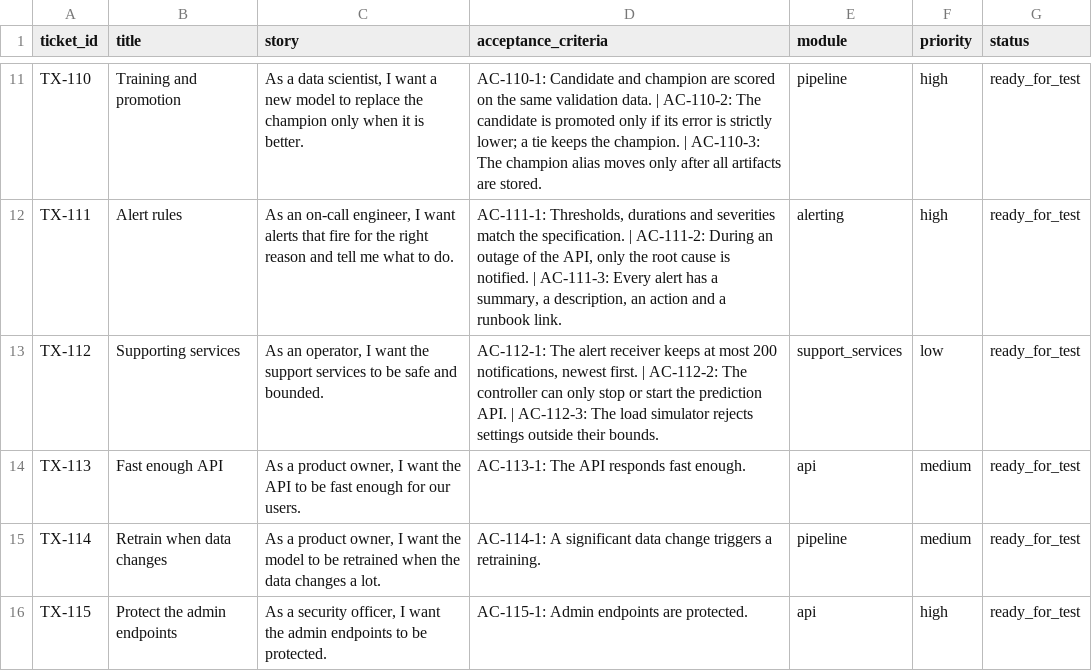
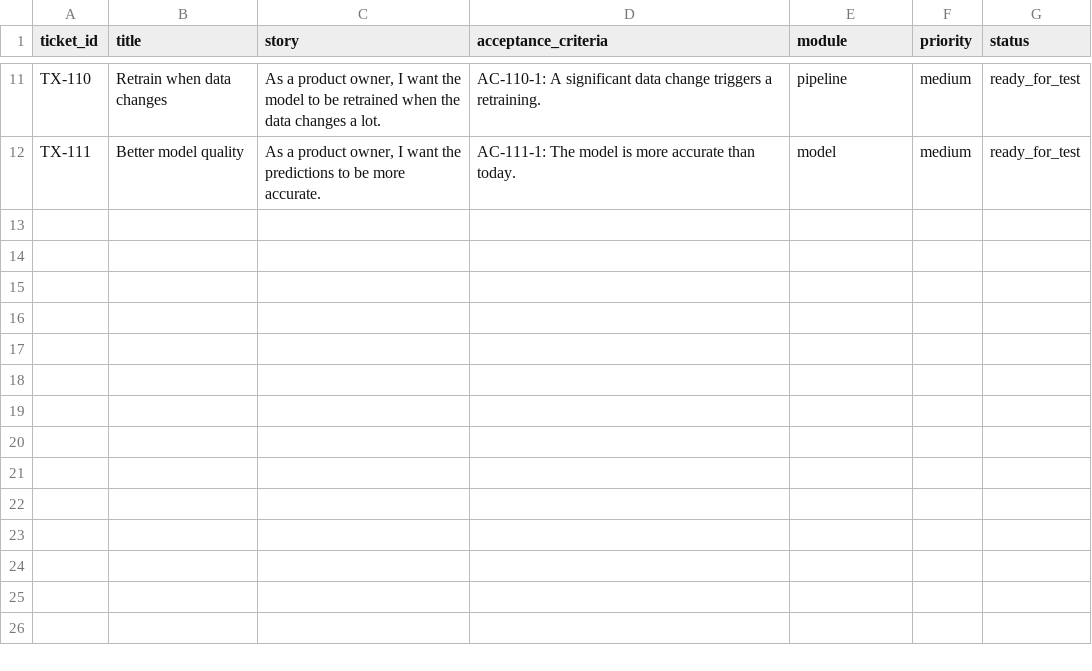
Before and after one commit to DataScientest/AI_ENGINEERING_LLMOPS_PROJECTS_CATALOGUE, a CSV file: QA_ASSISTANT/data/tabular_data/tickets.csv, drawn as a sheet; only a part is shown, gaps mark what is left out; the diff covers the shown part only; the diff names each change by its address in the sheet, - before the commit and + after, or states it on an @@ line.

Commit message:
feat: refocus QA Assistant beta on the training and serving platform
Remove the monitoring and observability scope (taught later in the masterclass): 11 tickets on preparation, validation, ingestion, promotion and serving, updated incident history, coverage map and reference cases.

```diff
--- a/QA_ASSISTANT/data/tabular_data/tickets.csv
+++ b/QA_ASSISTANT/data/tabular_data/tickets.csv
-B11 (title): Training and promotion
+B11 (title): Retrain when data changes
-C11 (story): As a data scientist, I want a new model to replace the champion only when it is better.
+C11 (story): As a product owner, I want the model to be retrained when the data changes a lot.
-D11 (acceptance_criteria): AC-110-1: Candidate and champion are scored on the same validation data. | AC-110-2: The candidate is promoted only if its error is strictly lower; a tie keeps the champion. | AC-110-3: The champion alias moves only after all artifacts are stored.
+D11 (acceptance_criteria): AC-110-1: A significant data change triggers a retraining.
-F11:F12 (priority): high
+F11:F12 (priority): medium
-B12 (title): Alert rules
+B12 (title): Better model quality
-C12 (story): As an on-call engineer, I want alerts that fire for the right reason and tell me what to do.
+C12 (story): As a product owner, I want the predictions to be more accurate.
-D12 (acceptance_criteria): AC-111-1: Thresholds, durations and severities match the specification. | AC-111-2: During an outage of the API, only the root cause is notified. | AC-111-3: Every alert has a summary, a description, an action and a runbook link.
+D12 (acceptance_criteria): AC-111-1: The model is more accurate than today.
-E12 (module): alerting
+E12 (module): model
-row 13: TX-112 | Supporting services | As an operator, I want the support services to be safe and bounded. | AC-112-1: The alert receiver keeps at most 200 notifications, newest first. | AC-112-2: The controller can only stop or start the prediction API. | AC-112-3: The load simulator rejects settings outside their bounds. | support_services | low | ready_for_test
-row 14: TX-113 | Fast enough API | As a product owner, I want the API to be fast enough for our users. | AC-113-1: The API responds fast enough. | api | medium | ready_for_test
-row 15: TX-114 | Retrain when data changes | As a product owner, I want the model to be retrained when the data changes a lot. | AC-114-1: A significant data change triggers a retraining. | pipeline | medium | ready_for_test
-row 16: TX-115 | Protect the admin endpoints | As a security officer, I want the admin endpoints to be protected. | AC-115-1: Admin endpoints are protected. | api | high | ready_for_test
```
Also changed, not shown: 35 edited cells elsewhere in this file, QA_ASSISTANT/data/evaluation_sets/reference_cases.csv, QA_ASSISTANT/data/tabular_data/bug_history.csv, 5 other files.
